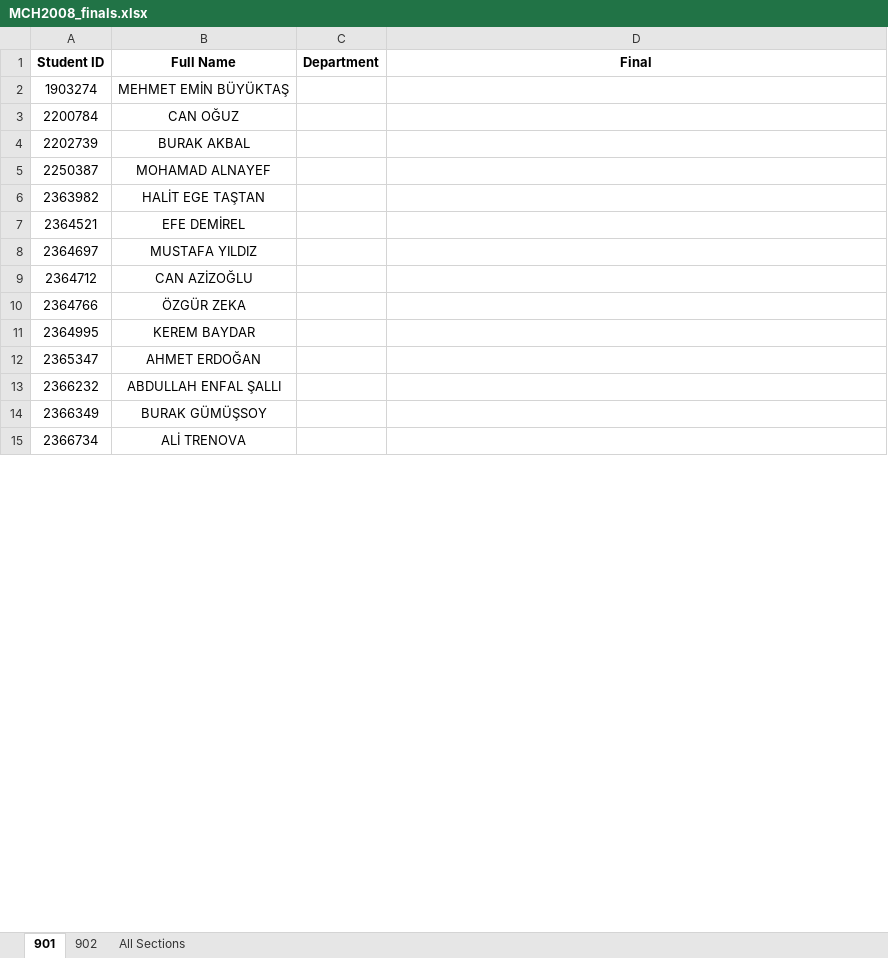
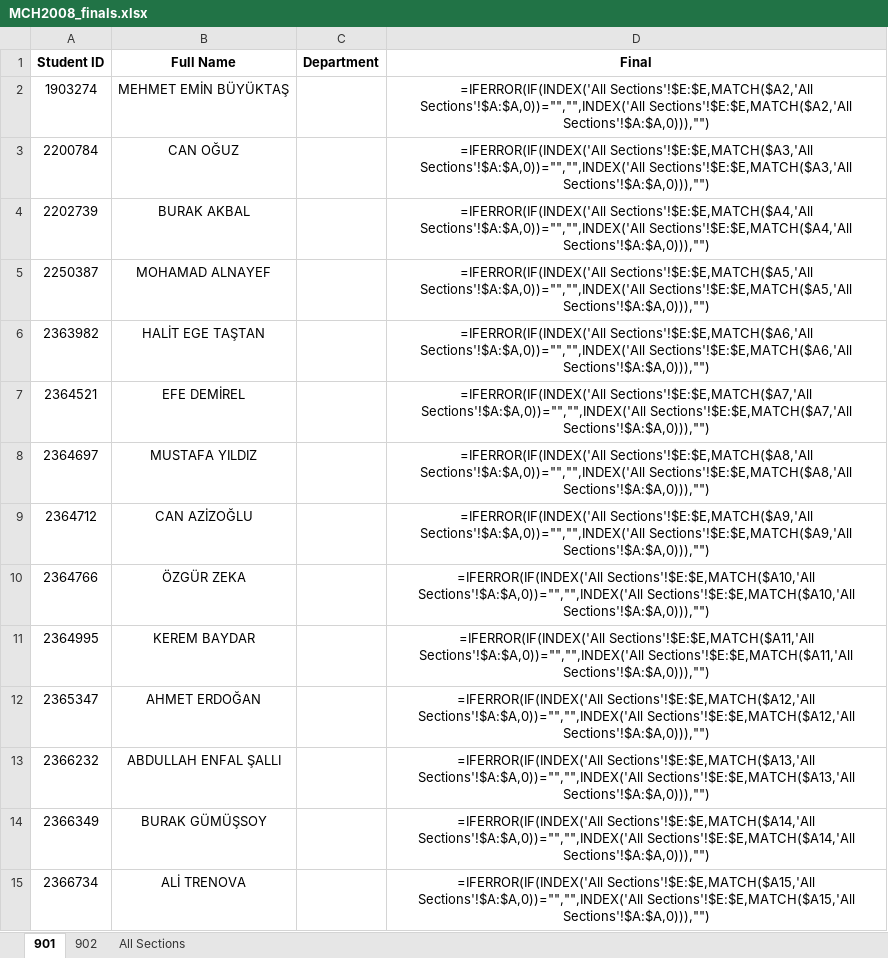
Before and after one commit to gokhangulser0/bau-course-portal, an Excel workbook: MCH2008_finals.xlsx, sheet 901, drawn as a sheet; only a part is shown; values as stored, in another font and other column widths than the file's, no borders; formulas without a stored value are shown as written; the diff covers the shown part only; the diff names each change by its address in the sheet, - before the commit and + after, or states it on an @@ line.

```diff
--- a/MCH2008_finals.xlsx (sheet 901)
+++ b/MCH2008_finals.xlsx (sheet 901)
-D2 (Final): (empty)
+D2 (Final): =IFERROR(IF(INDEX('All Sections'!$E:$E,MATCH($A2,'All Sections'!$A:$A,0))="","",INDEX('All Sections'!$E:$E,MATCH($A2,'All Sections'!$A:$A,0))),"")
-D3 (Final): (empty)
+D3 (Final): =IFERROR(IF(INDEX('All Sections'!$E:$E,MATCH($A3,'All Sections'!$A:$A,0))="","",INDEX('All Sections'!$E:$E,MATCH($A3,'All Sections'!$A:$A,0))),"")
-D4 (Final): (empty)
+D4 (Final): =IFERROR(IF(INDEX('All Sections'!$E:$E,MATCH($A4,'All Sections'!$A:$A,0))="","",INDEX('All Sections'!$E:$E,MATCH($A4,'All Sections'!$A:$A,0))),"")
-D5 (Final): (empty)
+D5 (Final): =IFERROR(IF(INDEX('All Sections'!$E:$E,MATCH($A5,'All Sections'!$A:$A,0))="","",INDEX('All Sections'!$E:$E,MATCH($A5,'All Sections'!$A:$A,0))),"")
-D6 (Final): (empty)
+D6 (Final): =IFERROR(IF(INDEX('All Sections'!$E:$E,MATCH($A6,'All Sections'!$A:$A,0))="","",INDEX('All Sections'!$E:$E,MATCH($A6,'All Sections'!$A:$A,0))),"")
-D7 (Final): (empty)
+D7 (Final): =IFERROR(IF(INDEX('All Sections'!$E:$E,MATCH($A7,'All Sections'!$A:$A,0))="","",INDEX('All Sections'!$E:$E,MATCH($A7,'All Sections'!$A:$A,0))),"")
-D8 (Final): (empty)
+D8 (Final): =IFERROR(IF(INDEX('All Sections'!$E:$E,MATCH($A8,'All Sections'!$A:$A,0))="","",INDEX('All Sections'!$E:$E,MATCH($A8,'All Sections'!$A:$A,0))),"")
-D9 (Final): (empty)
+D9 (Final): =IFERROR(IF(INDEX('All Sections'!$E:$E,MATCH($A9,'All Sections'!$A:$A,0))="","",INDEX('All Sections'!$E:$E,MATCH($A9,'All Sections'!$A:$A,0))),"")
-D10 (Final): (empty)
+D10 (Final): =IFERROR(IF(INDEX('All Sections'!$E:$E,MATCH($A10,'All Sections'!$A:$A,0))="","",INDEX('All Sections'!$E:$E,MATCH($A10,'All Sections'!$A:$A,0))),"")
-D11 (Final): (empty)
+D11 (Final): =IFERROR(IF(INDEX('All Sections'!$E:$E,MATCH($A11,'All Sections'!$A:$A,0))="","",INDEX('All Sections'!$E:$E,MATCH($A11,'All Sections'!$A:$A,0))),"")
-D12 (Final): (empty)
+D12 (Final): =IFERROR(IF(INDEX('All Sections'!$E:$E,MATCH($A12,'All Sections'!$A:$A,0))="","",INDEX('All Sections'!$E:$E,MATCH($A12,'All Sections'!$A:$A,0))),"")
-D13 (Final): (empty)
+D13 (Final): =IFERROR(IF(INDEX('All Sections'!$E:$E,MATCH($A13,'All Sections'!$A:$A,0))="","",INDEX('All Sections'!$E:$E,MATCH($A13,'All Sections'!$A:$A,0))),"")
-D14 (Final): (empty)
+D14 (Final): =IFERROR(IF(INDEX('All Sections'!$E:$E,MATCH($A14,'All Sections'!$A:$A,0))="","",INDEX('All Sections'!$E:$E,MATCH($A14,'All Sections'!$A:$A,0))),"")
-D15 (Final): (empty)
+D15 (Final): =IFERROR(IF(INDEX('All Sections'!$E:$E,MATCH($A15,'All Sections'!$A:$A,0))="","",INDEX('All Sections'!$E:$E,MATCH($A15,'All Sections'!$A:$A,0))),"")
```
Also changed, not shown: 32 edited cells elsewhere in this sheet, sheet 902, MCH2008_homework.xlsx, MCH2008_midterm.xlsx, 3 other files.
